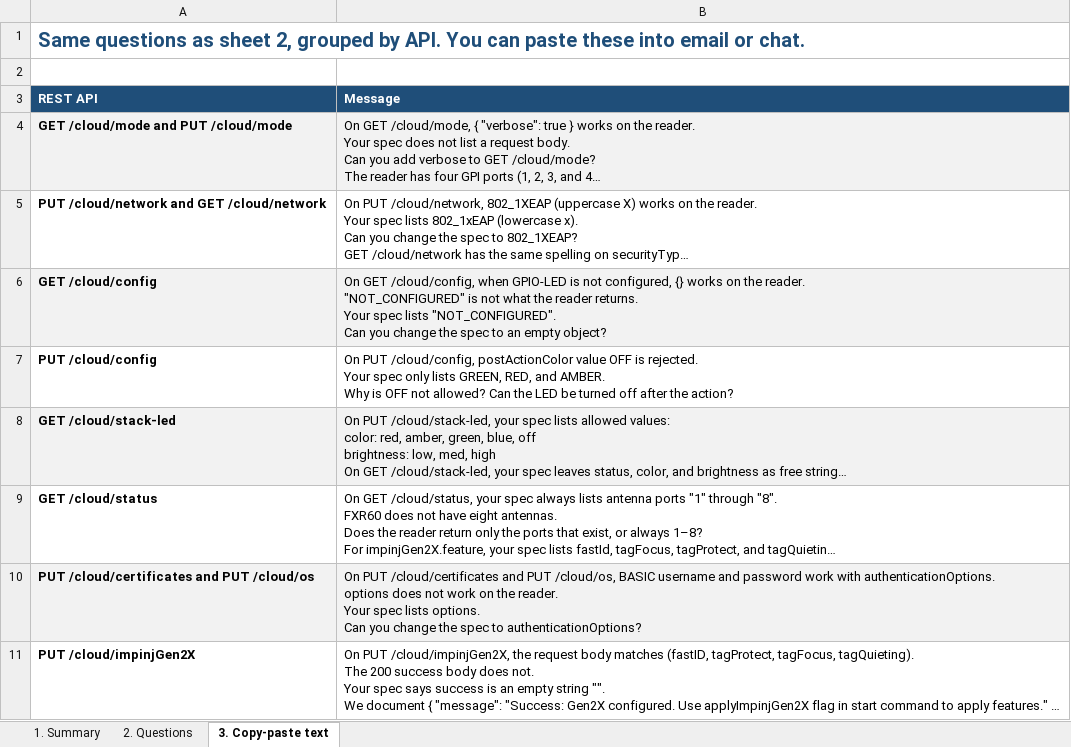
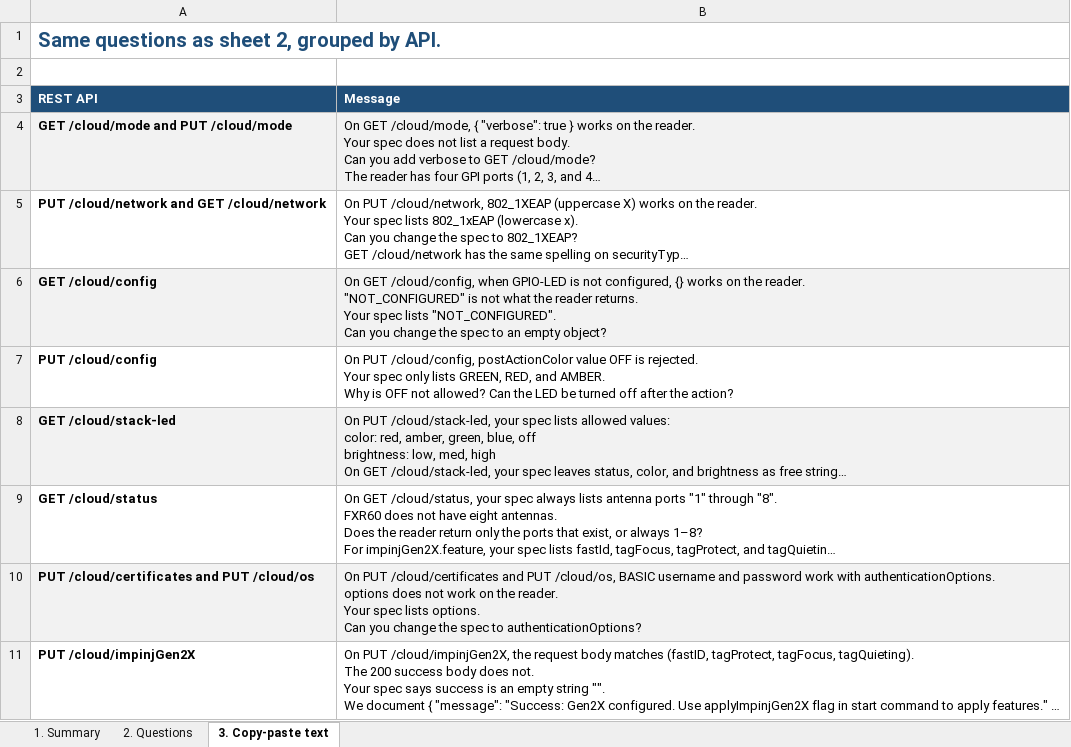
Before and after one commit to immanuel2504/fxr60-90-rest-mqtt, an Excel workbook: rest/schema-diffs/REST-schema-questions-for-developer_2026-08-26.xlsx, sheet 3. Copy-paste text, drawn as a sheet; long unchanged cells end in …; values as stored, in another font and other column widths than the file's, no borders; the diff names each change by its address in the sheet, - before the commit and + after, or states it on an @@ line.

```diff
--- a/rest/schema-diffs/REST-schema-questions-for-developer_2026-08-26.xlsx (sheet 3. Copy-paste text)
+++ b/rest/schema-diffs/REST-schema-questions-for-developer_2026-08-26.xlsx (sheet 3. Copy-paste text)
-A1 (REST API): …by API. You can paste these into email or chat.
+A1 (REST API): …by API.
```
